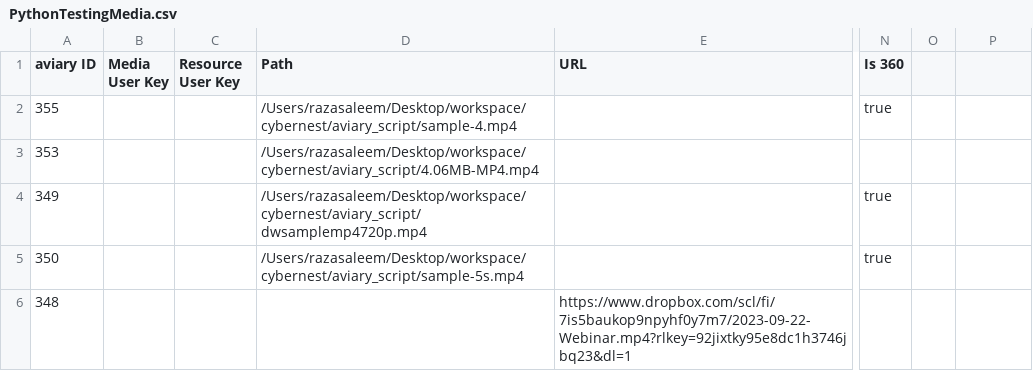
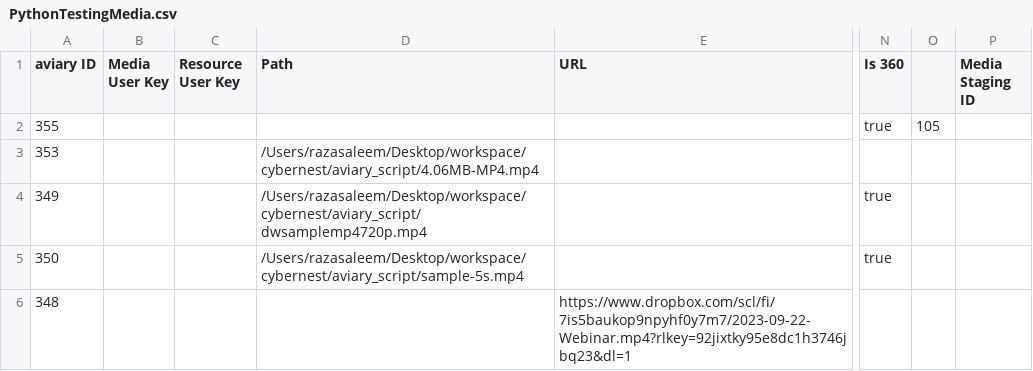
Before and after one commit to WeAreAVP/aviary-api-scripts, a CSV file: Media Files Import/PythonTestingMedia.csv, drawn as a sheet; only a part is shown, gaps mark what is left out; the diff names each change by its address in the sheet, - before the commit and + after, or states it on an @@ line.

Commit message:
AVIARY-5723_media_from_staging

```diff
--- a/Media Files Import/PythonTestingMedia.csv
+++ b/Media Files Import/PythonTestingMedia.csv
-P1: (empty)
+P1: Media Staging ID
-D2 (Path): /Users/razasaleem/Desktop/workspace/cybernest/aviary_script/sample-4.mp4
+D2 (Path): (empty)
-O2: (empty)
+O2: 105
```
Also changed, not shown: Aviary Full Package Import/aviary-sample-bulk-import-package/Aviary-media-csv-template.csv, 1 other file.
